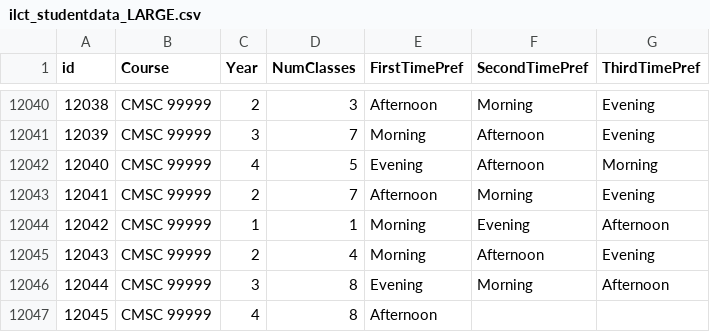
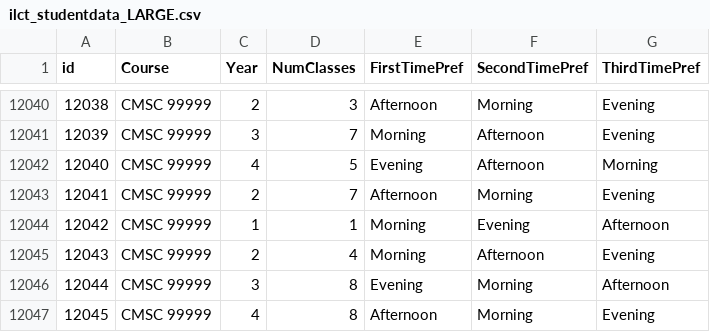
Before and after one commit to ILC-T-2019-2020/Project_scheduler, a CSV file: ilct_studentdata_LARGE.csv, drawn as a sheet; only a part is shown, gaps mark what is left out.

```diff
--- a/ilct_studentdata_LARGE.csv
+++ b/ilct_studentdata_LARGE.csv
@@ -12046,2 +12046,2 @@ id,Course,Year,NumClasses,FirstTimePref,SecondTimePref,ThirdTimePref
 12044,CMSC 99999,3,8,Evening,Morning,Afternoon
-12045,CMSC 99999,4,8,Afternoon
+12045,CMSC 99999,4,8,Afternoon,Morning,Evening
```
Also changed, not shown: ilct_studentdata.csv, 1 other file.
